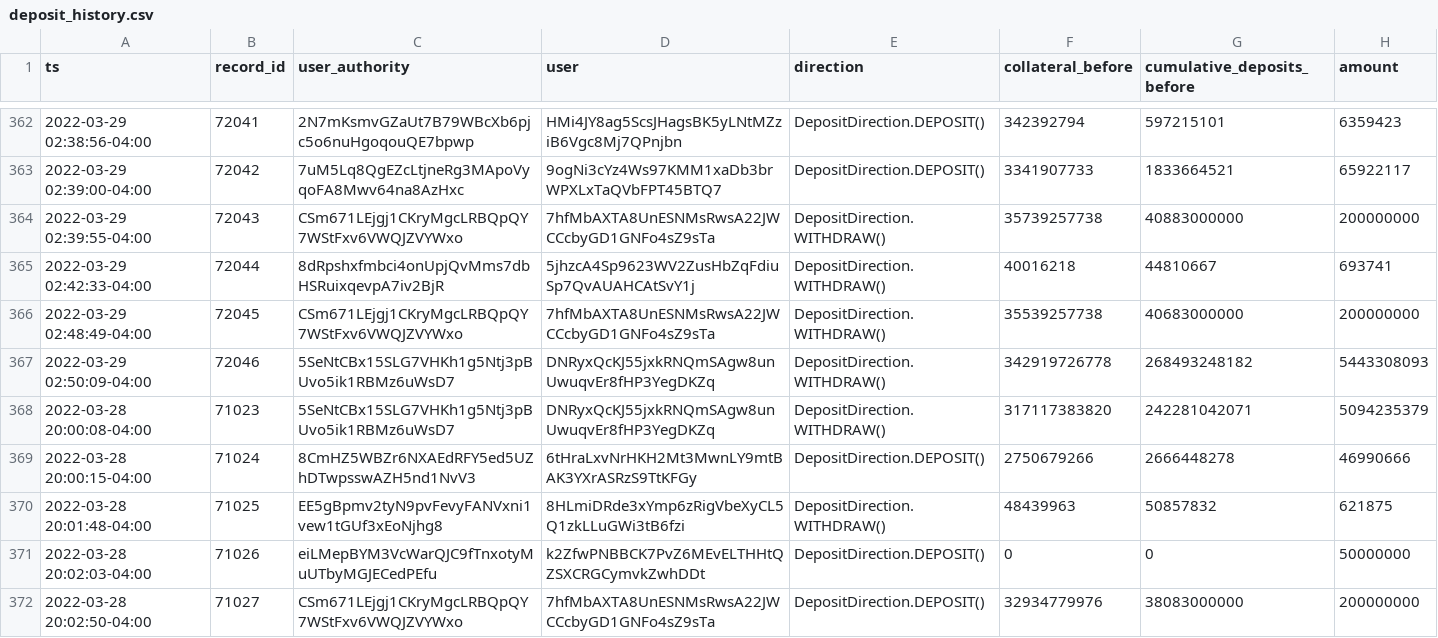
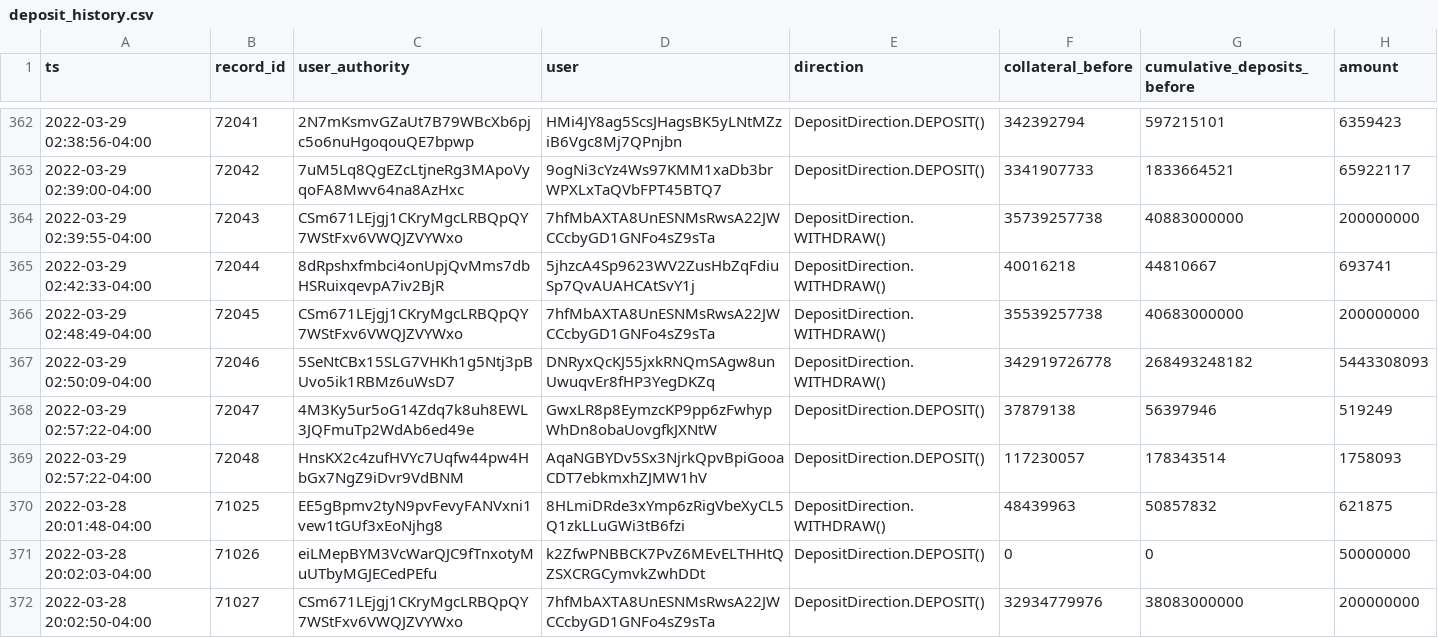
Before and after one commit to 0xbigz/drift-flat-data, a CSV file: data/deposit_history.csv, drawn as a sheet; only a part is shown, gaps mark what is left out.

```diff
--- a/data/deposit_history.csv
+++ b/data/deposit_history.csv
@@ -367,4 +367,4 @@ ts,record_id,user_authority,user,direction,collateral_before,cumulative_deposits
 2022-03-29 02:50:09-04:00,72046,5SeNtCBx15SLG7VHKh1g5Ntj3pBUvo5ik1RBMz6uWsD7,DNRyxQcKJ55jxkRNQmSAgw8unUwuqvEr8fHP3YegDKZq,DepositDirection.WITHDRAW(),342919726778,268493248182,5443308093
-2022-03-28 20:00:08-04:00,71023,5SeNtCBx15SLG7VHKh1g5Ntj3pBUvo5ik1RBMz6uWsD7,DNRyxQcKJ55jxkRNQmSAgw8unUwuqvEr8fHP3YegDKZq,DepositDirection.WITHDRAW(),317117383820,242281042071,5094235379
-2022-03-28 20:00:15-04:00,71024,8CmHZ5WBZr6NXAEdRFY5ed5UZhDTwpsswAZH5nd1NvV3,6tHraLxvNrHKH2Mt3MwnLY9mtBAK3YXrASRzS9TtKFGy,DepositDirection.DEPOSIT(),2750679266,2666448278,46990666
+2022-03-29 02:57:22-04:00,72047,4M3Ky5ur5oG14Zdq7k8uh8EWL3JQFmuTp2WdAb6ed49e,GwxLR8p8EymzcKP9pp6zFwhypWhDn8obaUovgfkJXNtW,DepositDirection.DEPOSIT(),37879138,56397946,519249
+2022-03-29 02:57:22-04:00,72048,HnsKX2c4zufHVYc7Uqfw44pw4HbGx7NgZ9iDvr9VdBNM,AqaNGBYDv5Sx3NjrkQpvBpiGooaCDT7ebkmxhZJMW1hV,DepositDirection.DEPOSIT(),117230057,178343514,1758093
 2022-03-28 20:01:48-04:00,71025,EE5gBpmv2tyN9pvFevyFANVxni1vew1tGUf3xEoNjhg8,8HLmiDRde3xYmp6zRigVbeXyCL5Q1zkLLuGWi3tB6fzi,DepositDirection.WITHDRAW(),48439963,50857832,621875
```
Also changed, not shown: data/fundingPayment_history.csv, data/markets_state.csv, 4 other files.
